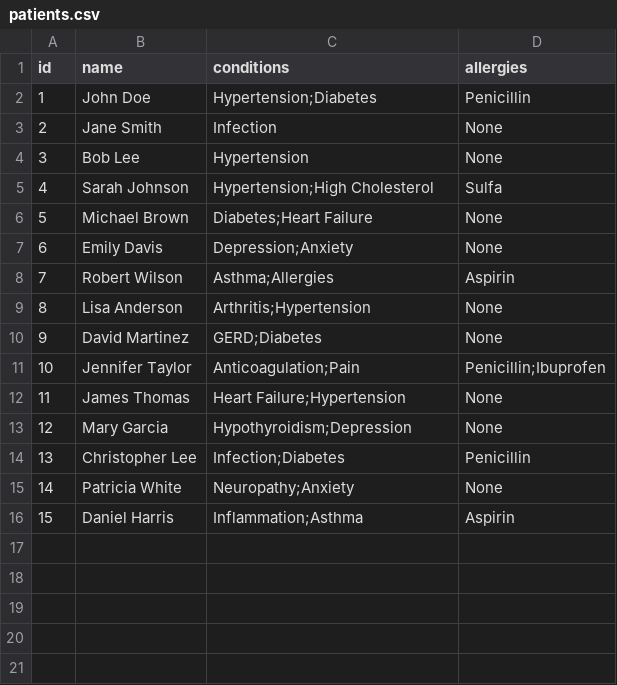
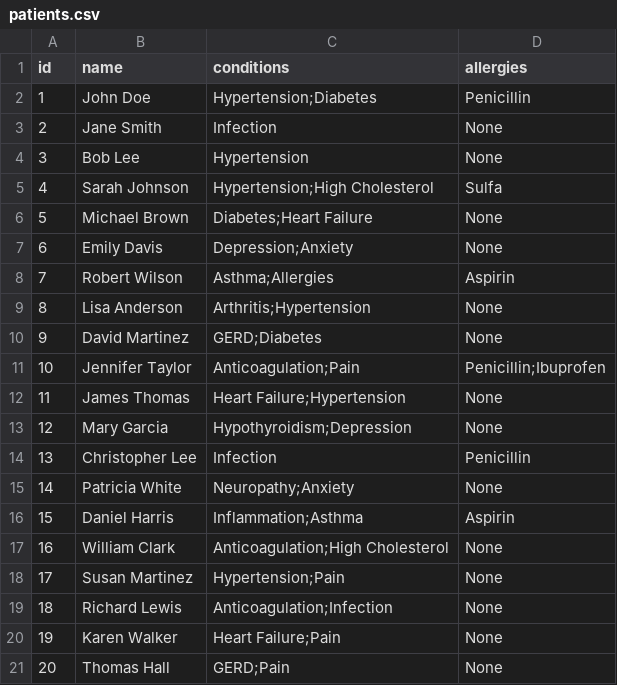
Before and after one commit to Aneesh241/drug-conflict-detection, a CSV file: patients.csv, drawn as a sheet.

Commit message:
fix: Improve conflict generation and report export
- Modified Doctor agent to select highest-risk drugs (demonstration mode)
  - Removed randomness, now consistently picks drugs that create conflicts
  - Prioritizes NSAIDs (Ibuprofen, Naproxen) over Paracetamol for Pain
  - Removed replacement drug logic to maximize conflicts
  - Generates 7-8 conflicts on average for better demonstration

- Added 5 new patients with conflict-prone conditions
  - William Clark: Anticoagulation + High Cholesterol
  - Susan Martinez: Hypertension + Pain
  - Richard Lewis: Anticoagulation + Infection
  - Karen Walker: Heart Failure + Pain
  - Thomas Hall: GERD + Pain

- Enhanced conflict rules in rules.csv
  - Added Aspirin + Hypertension interaction (Moderate)
  - Added Naproxen + GERD interaction (Moderate)
  - Added Rivaroxaban + NSAID interactions (Moderate)
  - Total: 42 rules covering common drug interactions

- Fixed report generation for Conflicts page
  - Single patient filter: generates patient-specific report
  - Multiple patients: creates 'Simulation Summary' report
  - Patient names prepended to conflicts in multi-patient reports
  - Proper prescription parsing (handles both ; and , separators)

- Fixed Manual Testing page
  - Removed 'None' from allergy options list
  - Empty selection defaults to no allergies
  - Cleaner UX without cluttering dropdown

Result: System now consistently generates 7-8 conflicts per simulation
for effective demonstration of conflict detection capabilities

```diff
--- a/patients.csv
+++ b/patients.csv
@@ -13,4 +13,9 @@ id,name,conditions,allergies
 12,Mary Garcia,Hypothyroidism;Depression,None
-13,Christopher Lee,Infection;Diabetes,Penicillin
+13,Christopher Lee,Infection,Penicillin
 14,Patricia White,Neuropathy;Anxiety,None
 15,Daniel Harris,Inflammation;Asthma,Aspirin
+16,William Clark,Anticoagulation;High Cholesterol,None
+17,Susan Martinez,Hypertension;Pain,None
+18,Richard Lewis,Anticoagulation;Infection,None
+19,Karen Walker,Heart Failure;Pain,None
+20,Thomas Hall,GERD;Pain,None
```
Also changed, not shown: rules.csv, 2 other files.
